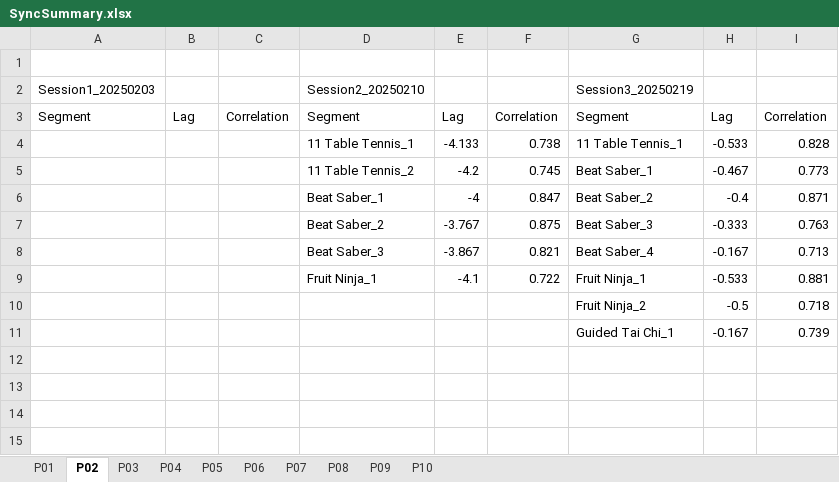
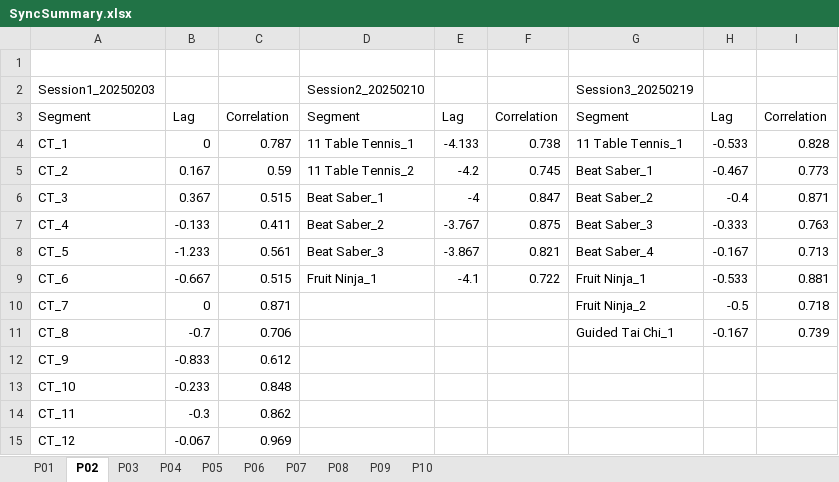
Before and after one commit to lrlcardoso/DataSynchronization, an Excel workbook: SyncSummary.xlsx, sheet P02, drawn as a sheet; values as stored, in another font and other column widths than the file's, no borders; the diff names each change by its address in the sheet, - before the commit and + after, or states it on an @@ line.

```diff
--- a/SyncSummary.xlsx (sheet P02)
+++ b/SyncSummary.xlsx (sheet P02)
-A4: (empty)
+A4: CT_1
-B4: (empty)
+B4: 0
-C4: (empty)
+C4: 0.787
-A5: (empty)
+A5: CT_2
-B5: (empty)
+B5: 0.167
-C5: (empty)
+C5: 0.59
-A6: (empty)
+A6: CT_3
-B6: (empty)
+B6: 0.367
-C6: (empty)
+C6: 0.515
-A7: (empty)
+A7: CT_4
-B7: (empty)
+B7: -0.133
-C7: (empty)
+C7: 0.411
-A8: (empty)
+A8: CT_5
-B8: (empty)
+B8: -1.233
-C8: (empty)
+C8: 0.561
-A9: (empty)
+A9: CT_6
-B9: (empty)
+B9: -0.667
-C9: (empty)
+C9: 0.515
-A10: (empty)
+A10: CT_7
-B10: (empty)
+B10: 0
-C10: (empty)
+C10: 0.871
-A11: (empty)
+A11: CT_8
-B11: (empty)
+B11: -0.7
-C11: (empty)
+C11: 0.706
+row 12: CT_9 | -0.833 | 0.612
+row 13: CT_10 | -0.233 | 0.848
+row 14: CT_11 | -0.3 | 0.862
+row 15: CT_12 | -0.067 | 0.969
```
Also changed, not shown: sheet P03, sheet P07, sheet P10, sheet P04, sheet P09, sheet P08, 3 other files.
